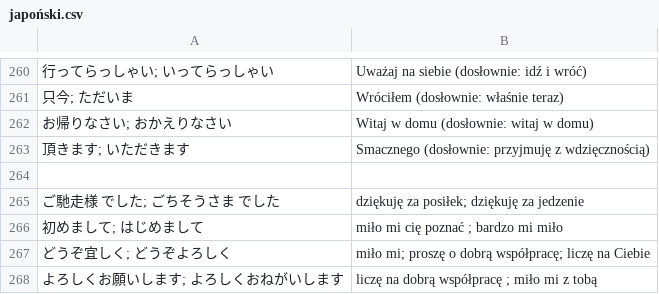
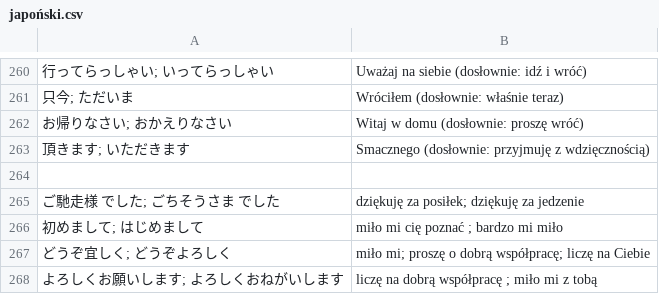
Before and after one commit to kamil-adam/anki, a CSV file: japan/japoński.csv, drawn as a sheet; only a part is shown, gaps mark what is left out.

Commit message:
japan

```diff
--- a/japan/japoński.csv
+++ b/japan/japoński.csv
@@ -261,3 +261,3 @@
 只今; ただいま| Wróciłem (dosłownie: właśnie teraz)
-お帰りなさい; おかえりなさい| Witaj w domu (dosłownie: witaj w domu)
+お帰りなさい; おかえりなさい| Witaj w domu (dosłownie: proszę wróć)
 頂きます; いただきます| Smacznego (dosłownie: przyjmuję z wdzięcznością)
```
